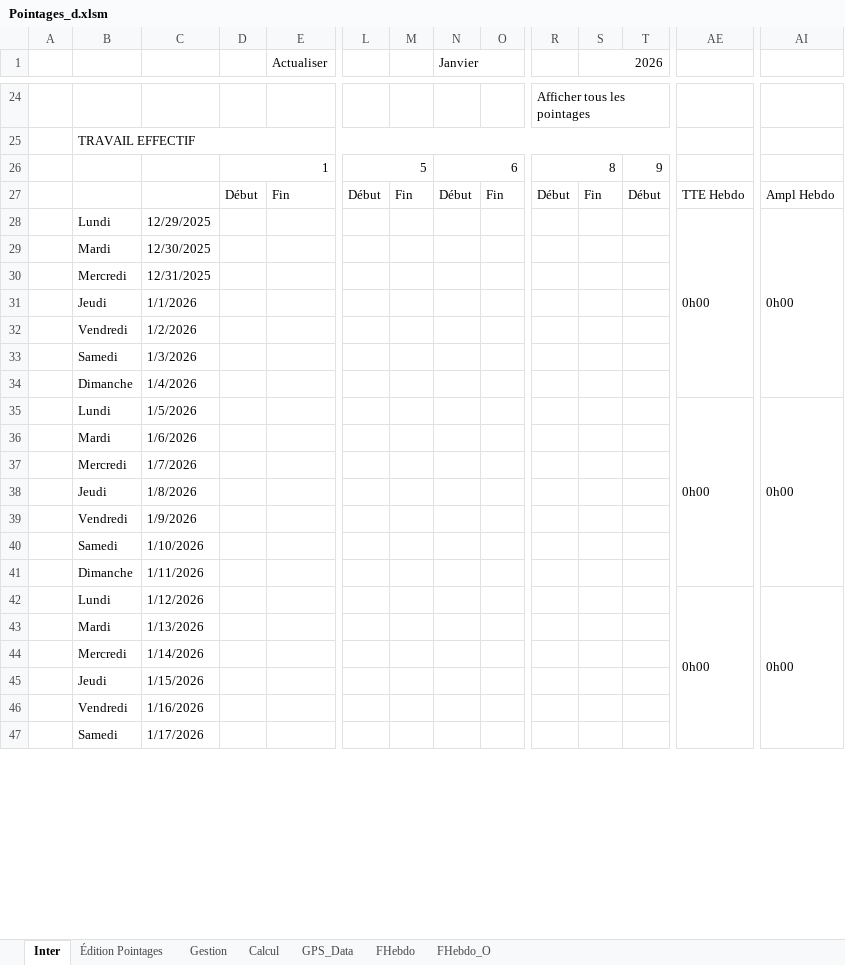
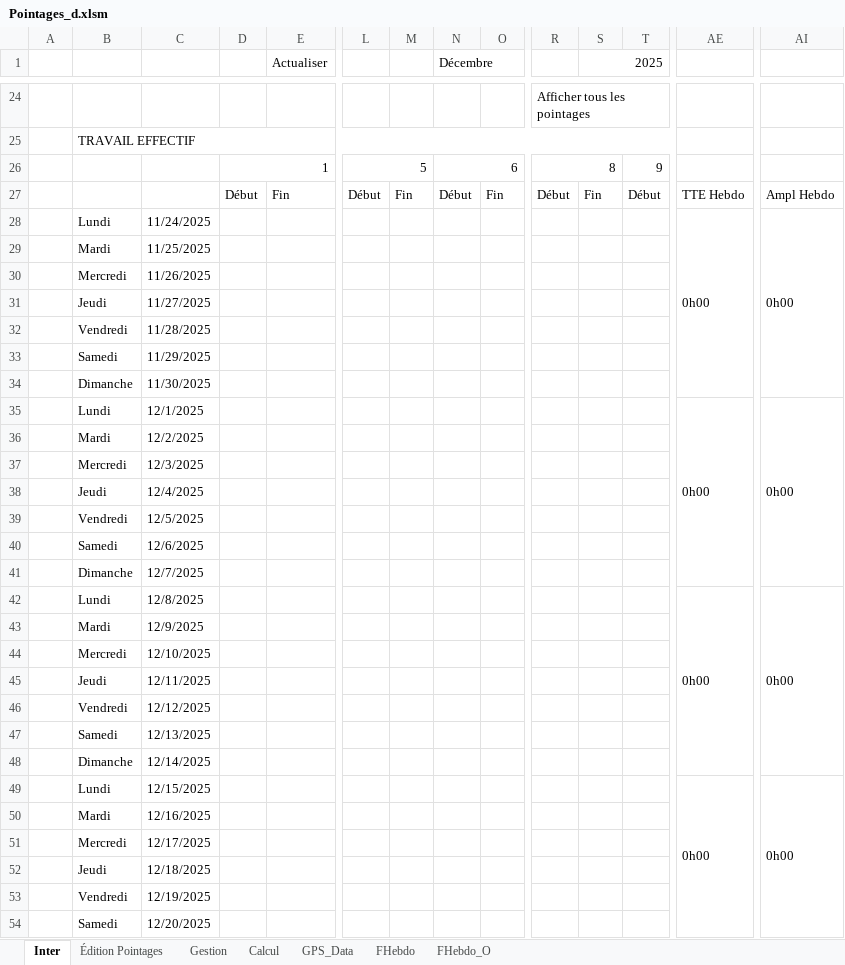
Before and after one commit to avigeilpro/PointagesXL, an Excel workbook: Amb/Pointages_d.xlsm, sheet Inter, drawn as a sheet; only a part is shown, gaps mark what is left out; values as stored, in another font and other column widths than the file's, no cell formats; charts and pictures not drawn; addresses are those after the commit; rows hold the shown columns only; the diff covers the shown part only; the diff names each change by its address in the sheet, - before the commit and + after, or states it on an @@ line.

Commit message:
Correction Weeknum

```diff
--- a/Amb/Pointages_d.xlsm (sheet Inter)
+++ b/Amb/Pointages_d.xlsm (sheet Inter)
-N1: Janvier
+N1: Décembre
-S1: 2026
+S1: 2025
+row 28:  | Lundi | 11/24/2025 |  |  |  |  |  |  |  |  |  | 0h00 | 0h00
+row 29:  | Mardi | 11/25/2025
+row 30:  | Mercredi | 11/26/2025
+row 31:  | Jeudi | 11/27/2025
+row 32:  | Vendredi | 11/28/2025
+row 33:  | Samedi | 11/29/2025
+row 34:  | Dimanche | 11/30/2025
-C35: 12/29/2025
+C35: 12/1/2025
-C36: 12/30/2025
+C36: 12/2/2025
-C37: 12/31/2025
+C37: 12/3/2025
-C38: 1/1/2026
+C38: 12/4/2025
-C39: 1/2/2026
+C39: 12/5/2025
-C40: 1/3/2026
+C40: 12/6/2025
-C41: 1/4/2026
+C41: 12/7/2025
-C42: 1/5/2026
+C42: 12/8/2025
-C43: 1/6/2026
+C43: 12/9/2025
-C44: 1/7/2026
+C44: 12/10/2025
-C45: 1/8/2026
+C45: 12/11/2025
-C46: 1/9/2026
+C46: 12/12/2025
-C47: 1/10/2026
+C47: 12/13/2025
-C48: 1/11/2026
+C48: 12/14/2025
-C49: 1/12/2026
+C49: 12/15/2025
-C50: 1/13/2026
+C50: 12/16/2025
-C51: 1/14/2026
+C51: 12/17/2025
-C52: 1/15/2026
+C52: 12/18/2025
-C53: 1/16/2026
+C53: 12/19/2025
-C54: 1/17/2026
+C54: 12/20/2025
```
Also changed, not shown: 7 removed rows and 9 edited cells elsewhere in this sheet, sheet Gestion, cell formats, formulas that keep their value, charts or pictures.
